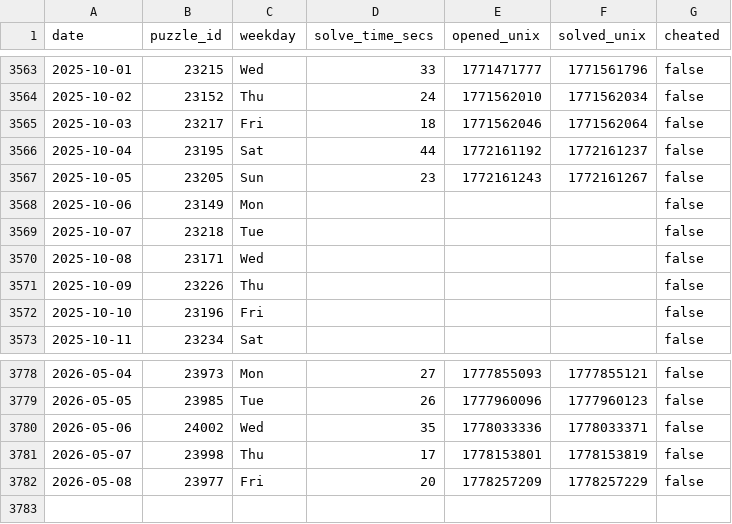
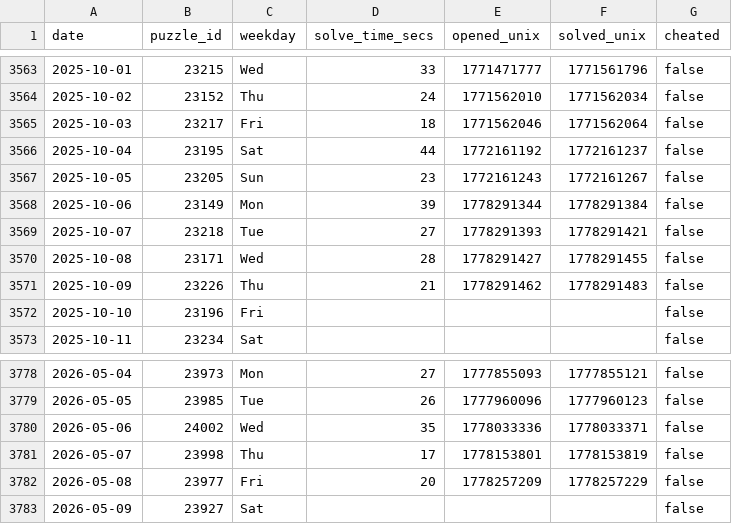
Before and after one commit to samleitermann/NYTCrosswordScraper, a CSV file: data.csv, drawn as a sheet; only a part is shown, gaps mark what is left out.

```diff
--- a/data.csv
+++ b/data.csv
@@ -3567,6 +3567,6 @@ date,puzzle_id,weekday,solve_time_secs,opened_unix,solved_unix,cheated
 2025-10-05,23205,Sun,23,1772161243,1772161267,false
-2025-10-06,23149,Mon,,,,false
-2025-10-07,23218,Tue,,,,false
-2025-10-08,23171,Wed,,,,false
-2025-10-09,23226,Thu,,,,false
+2025-10-06,23149,Mon,39,1778291344,1778291384,false
+2025-10-07,23218,Tue,27,1778291393,1778291421,false
+2025-10-08,23171,Wed,28,1778291427,1778291455,false
+2025-10-09,23226,Thu,21,1778291462,1778291483,false
 2025-10-10,23196,Fri,,,,false
@@ -3782 +3782,2 @@ date,puzzle_id,weekday,solve_time_secs,opened_unix,solved_unix,cheated
 2026-05-08,23977,Fri,20,1778257209,1778257229,false
+2026-05-09,23927,Sat,,,,false
```
Also changed, not shown: 2 other files.
